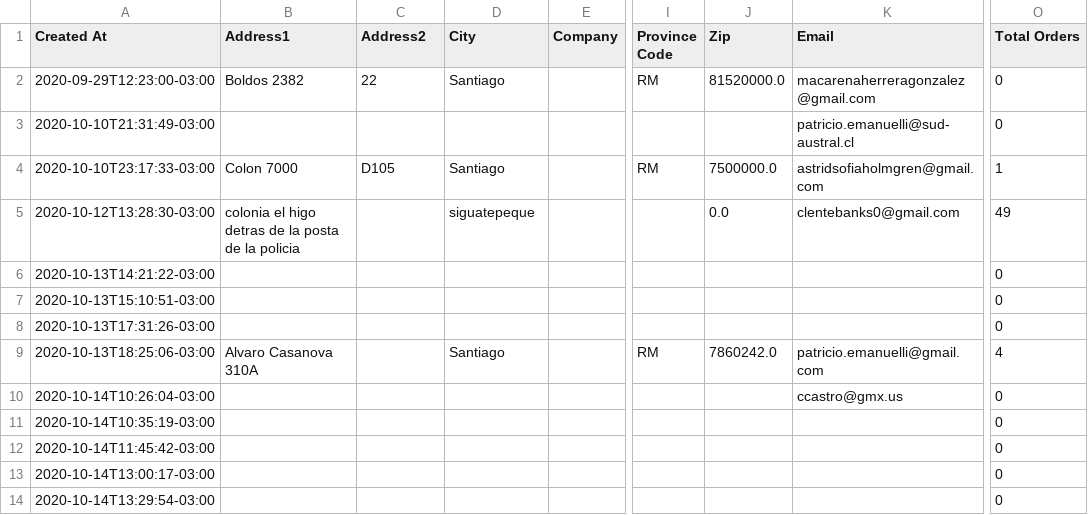
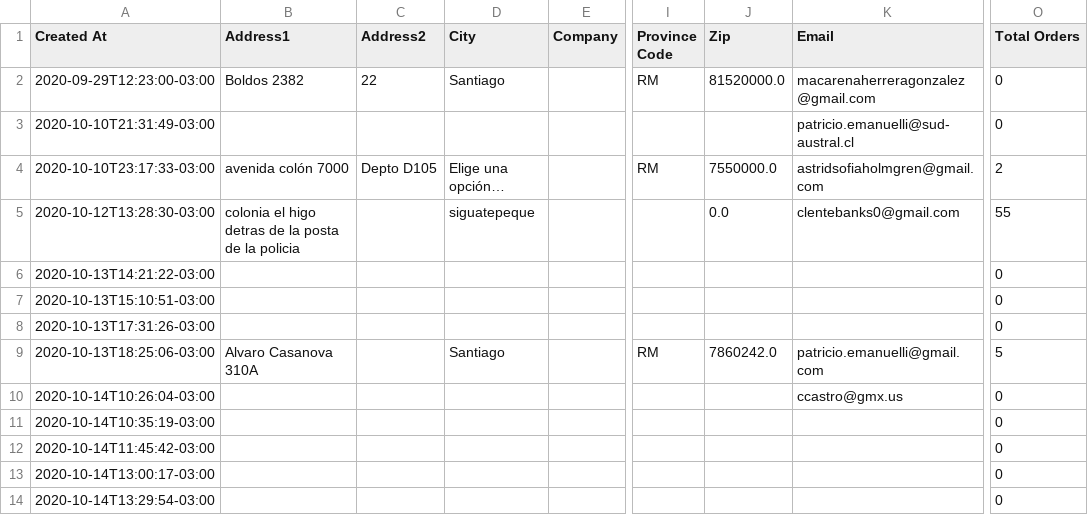
Before and after one commit to Sud-Austral/dropbox_to_github, a CSV file: customers.csv, drawn as a sheet; only a part is shown, gaps mark what is left out; the diff names each change by its address in the sheet, - before the commit and + after, or states it on an @@ line.

```diff
--- a/customers.csv
+++ b/customers.csv
-B4 (Address1): Colon 7000
+B4 (Address1): avenida colón 7000
-C4 (Address2): D105
+C4 (Address2): Depto D105
-D4 (City): Santiago
+D4 (City): Elige una opción…
-J4 (Zip): 7500000.0
+J4 (Zip): 7550000.0
-O4 (Total Orders): 1
+O4 (Total Orders): 2
-O5 (Total Orders): 49
+O5 (Total Orders): 55
-O9 (Total Orders): 4
+O9 (Total Orders): 5
```
Also changed, not shown: orders.csv, products.csv.
